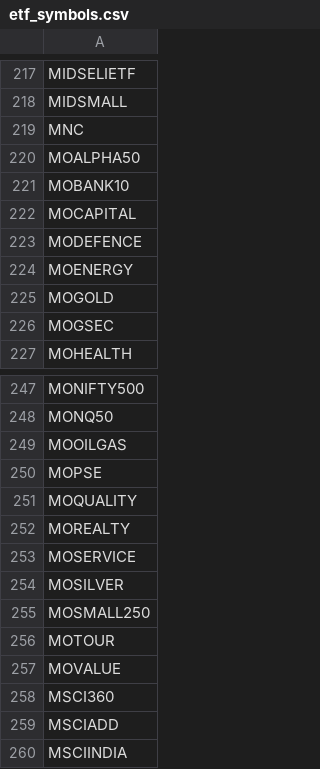
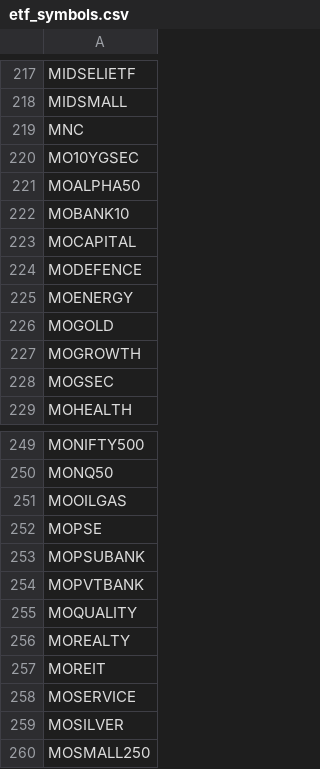
Before and after one commit to aminullah112-oss/EdgeSwing, a CSV file: data/etf_symbols.csv, drawn as a sheet; only a part is shown, gaps mark what is left out; the shorter side is filled out with more unchanged rows; the diff names each change by its address in the sheet, - before the commit and + after, or states it on an @@ line.

```diff
--- a/data/etf_symbols.csv
+++ b/data/etf_symbols.csv
+row 220: MO10YGSEC
+row 227: MOGROWTH
+row 253: MOPSUBANK
+row 254: MOPVTBANK
+row 257: MOREIT
```
Also changed, not shown: 3 other files.
